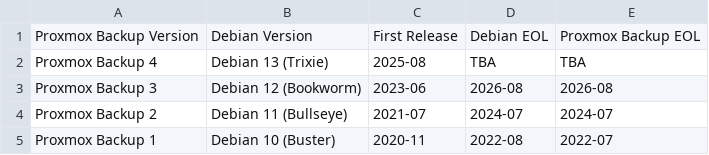
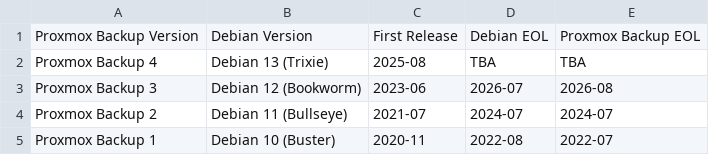
Before and after one commit to pve-loong64-port/proxmox-backup, a CSV file: docs/faq-release-support-table.csv, drawn as a sheet.

Commit message:
docs: faq: fix Bookworm EOL date
the last point release is planned for July 2026

Signed-off-by: Fabian Grünbichler <f.gruenbichler@proxmox.com>
Link: https://lore.proxmox.com/20260521090013.339665-1-f.gruenbichler@proxmox.com

```diff
--- a/docs/faq-release-support-table.csv
+++ b/docs/faq-release-support-table.csv
@@ -2,3 +2,3 @@ Proxmox Backup Version    , Debian Version           , First Release , Debian EO
 Proxmox Backup 4          , Debian 13 (Trixie)       , 2025-08       , TBA        , TBA
-Proxmox Backup 3          , Debian 12 (Bookworm)     , 2023-06       , 2026-08    , 2026-08
+Proxmox Backup 3          , Debian 12 (Bookworm)     , 2023-06       , 2026-07    , 2026-08
 Proxmox Backup 2          , Debian 11 (Bullseye)     , 2021-07       , 2024-07    , 2024-07
```
